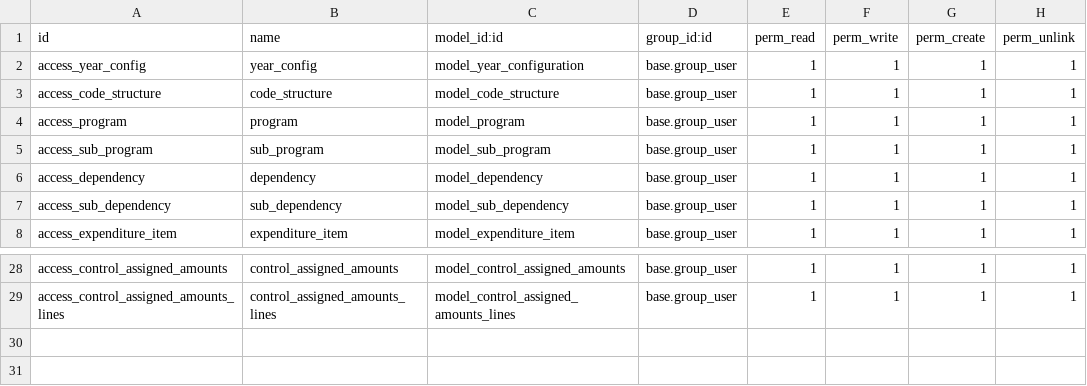
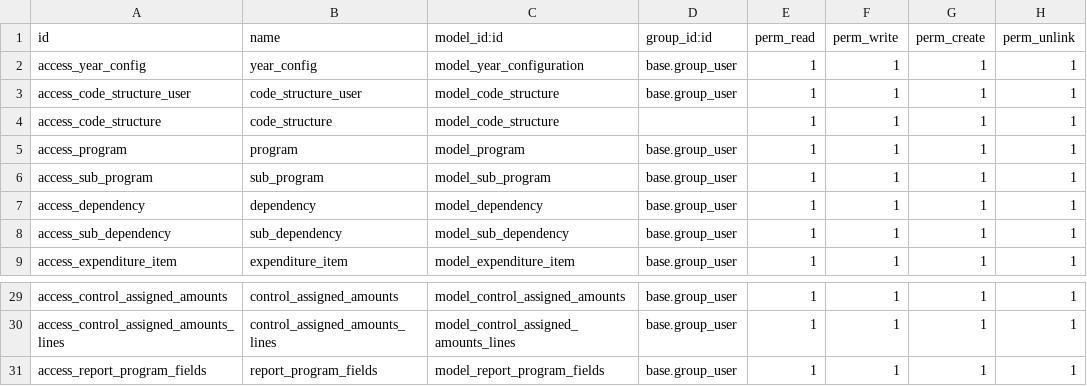
Before and after one commit to felipearizaga/odoo12_20200623b, a CSV file: jt_budget_mgmt/security/ir.model.access.csv, drawn as a sheet; only a part is shown, gaps mark what is left out.

Commit message:
[IMP/ADD]budget : Added dynamic filter code for each program code strucure views

```diff
--- a/jt_budget_mgmt/security/ir.model.access.csv
+++ b/jt_budget_mgmt/security/ir.model.access.csv
@@ -2,3 +2,4 @@ id,name,model_id:id,group_id:id,perm_read,perm_write,perm_create,perm_unlink
 access_year_config,year_config,model_year_configuration,base.group_user,1,1,1,1
-access_code_structure,code_structure,model_code_structure,base.group_user,1,1,1,1
+access_code_structure_user,code_structure_user,model_code_structure,base.group_user,1,1,1,1
+access_code_structure,code_structure,model_code_structure,,1,1,1,1
 access_program,program,model_program,base.group_user,1,1,1,1
@@ -29 +30,2 @@ access_control_assigned_amounts,control_assigned_amounts,model_control_assigned_
 access_control_assigned_amounts_lines,control_assigned_amounts_lines,model_control_assigned_amounts_lines,base.group_user,1,1,1,1
+access_report_program_fields,report_program_fields,model_report_program_fields,base.group_user,1,1,1,1
```
Also changed, not shown: 8 other files.
